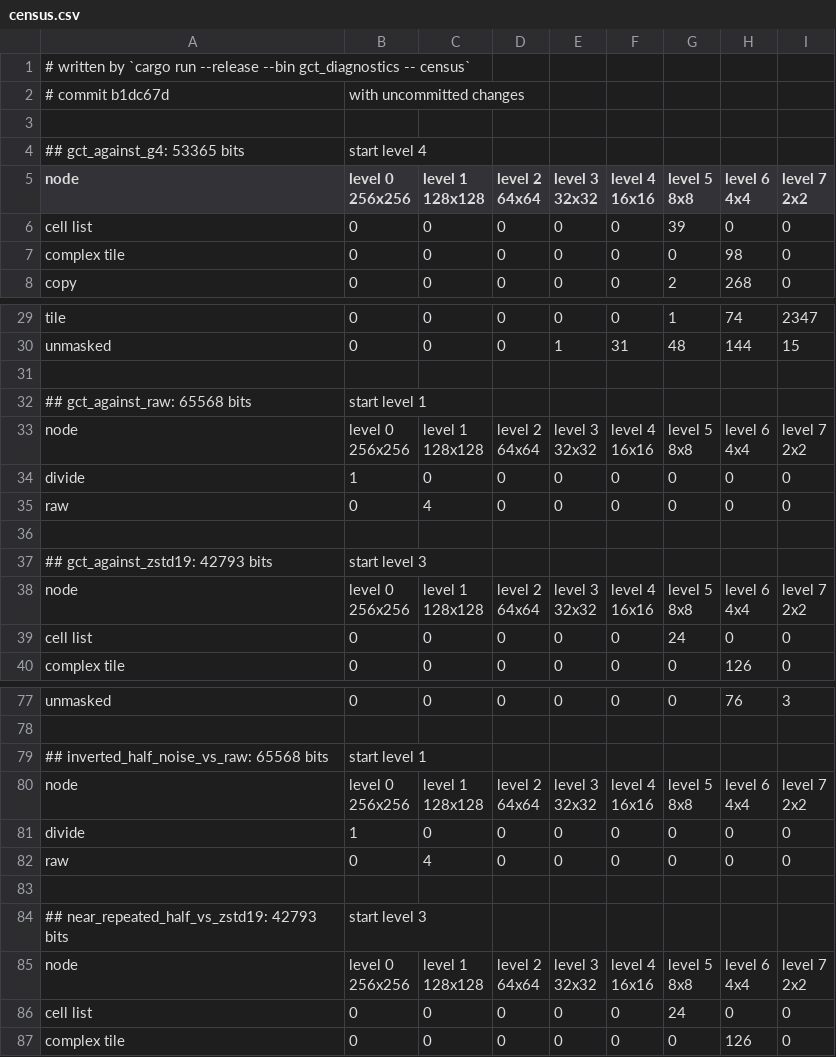
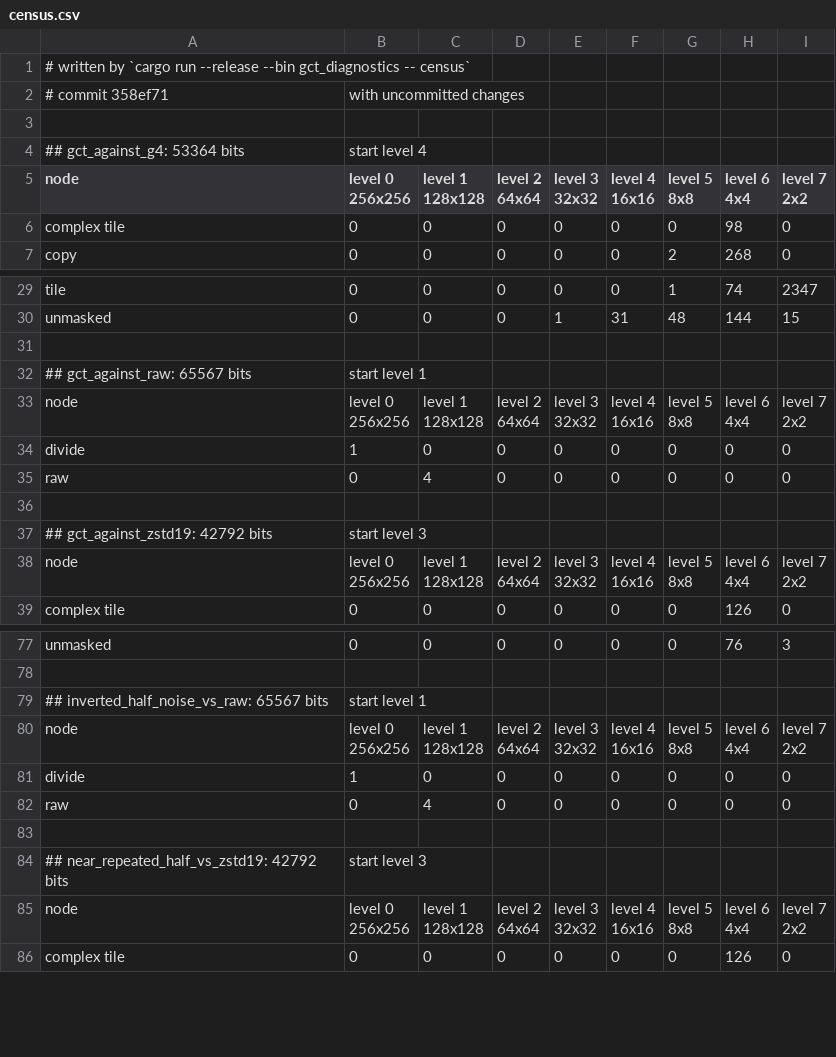
Before and after one commit to SlimiestSlimy/Civil-Egregore, a CSV file: docs/measurements/census.csv, drawn as a sheet; only a part is shown, gaps mark what is left out; the diff covers the shown part only.

```diff
--- a/docs/measurements/census.csv
+++ b/docs/measurements/census.csv
@@ -1,5 +1,5 @@
 # written by `cargo run --release --bin gct_diagnostics -- census`
-# commit b1dc67d, with uncommitted changes
+# commit 358ef71, with uncommitted changes
 
-## gct_against_g4: 53365 bits, start level 4
+## gct_against_g4: 53364 bits, start level 4
 node,"level 0
@@ -13,3 +13,2 @@ node,"level 0
 2x2"
-cell list,0,0,0,0,0,39,0,0
 complex tile,0,0,0,0,0,0,98,0
@@ -47,3 +47,3 @@ unmasked,0,0,0,1,31,48,144,15
 
-## gct_against_raw: 65568 bits, start level 1
+## gct_against_raw: 65567 bits, start level 1
 node,"level 0
@@ -60,3 +60,3 @@ raw,0,4,0,0,0,0,0,0
 
-## gct_against_zstd19: 42793 bits, start level 3
+## gct_against_zstd19: 42792 bits, start level 3
 node,"level 0
@@ -70,3 +70,2 @@ node,"level 0
 2x2"
-cell list,0,0,0,0,0,24,0,0
 complex tile,0,0,0,0,0,0,126,0
@@ -126,3 +126,3 @@ unmasked,0,0,0,0,0,0,76,3
 
-## inverted_half_noise_vs_raw: 65568 bits, start level 1
+## inverted_half_noise_vs_raw: 65567 bits, start level 1
 node,"level 0
@@ -139,3 +139,3 @@ raw,0,4,0,0,0,0,0,0
 
-## near_repeated_half_vs_zstd19: 42793 bits, start level 3
+## near_repeated_half_vs_zstd19: 42792 bits, start level 3
 node,"level 0
@@ -149,3 +149,2 @@ node,"level 0
 2x2"
-cell list,0,0,0,0,0,24,0,0
 complex tile,0,0,0,0,0,0,126,0
```
Also changed, not shown: 5 moved rows and 5 edited cells elsewhere in this file, docs/measurements/measurement.csv, docs/measurements/noise.csv, 13 other files.
